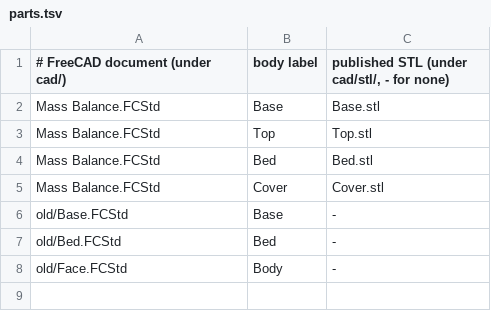
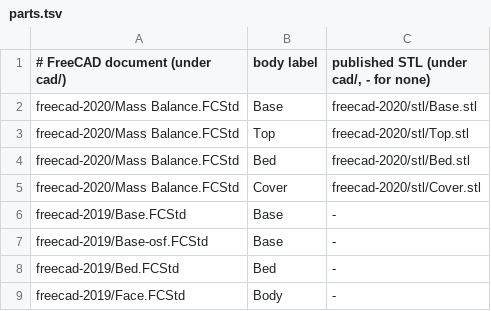
Before and after one commit to uwo-fast/mass-scale, a TSV file: cad/parts.tsv, drawn as a sheet.

Commit message:
build: check every generation of the design and firmware
- cad/parts.tsv names its FreeCAD documents and STLs by their paths
  under cad/, now that the 2020 design lives in cad/freecad-2020/ and
  the 2019 parts (both revisions of Base) in cad/freecad-2019/;
  check-cad, compare-freecad, stl-stats and tools/export_freecad.py
  follow.
- check-scad renders every OpenSCAD part listed in cad/scad-parts.tsv
  (the v2 enclosure, platter and assembly; the v3 enclosure, lid and
  load-cell exercise) with --hardwarnings, fails on any warning,
  error or deprecation, and checks that each result encloses a
  volume. OPENSCAD names the command, OPENSCAD_FLAGS adds flags; no
  backend is hard-coded. `just render` writes the same parts to
  build/cad/openscad/.
- check-firmware builds firmware/mass-scale first, against bogde/HX711
  0.7.5 and arduino-libraries/LiquidCrystal 1.0.7 fetched by
  firmware-libs as release tarballs, checked against pinned SHA-256s
  and passed with --library so they take priority over any library
  of the same name installed for the user. The 2020 builds are
  unchanged apart from their paths. `just firmware` leaves all three
  .hex files under build/firmware/.
- The workflow installs OpenSCAD, runs the check under xvfb, and can
  be started by hand (workflow_dispatch).

```diff
--- a/cad/parts.tsv
+++ b/cad/parts.tsv
@@ -1,8 +1,9 @@
-# FreeCAD document (under cad/)	body label	published STL (under cad/stl/, - for none)
-Mass Balance.FCStd	Base	Base.stl
-Mass Balance.FCStd	Top	Top.stl
-Mass Balance.FCStd	Bed	Bed.stl
-Mass Balance.FCStd	Cover	Cover.stl
-old/Base.FCStd	Base	-
-old/Bed.FCStd	Bed	-
-old/Face.FCStd	Body	-
+# FreeCAD document (under cad/)	body label	published STL (under cad/, - for none)
+freecad-2020/Mass Balance.FCStd	Base	freecad-2020/stl/Base.stl
+freecad-2020/Mass Balance.FCStd	Top	freecad-2020/stl/Top.stl
+freecad-2020/Mass Balance.FCStd	Bed	freecad-2020/stl/Bed.stl
+freecad-2020/Mass Balance.FCStd	Cover	freecad-2020/stl/Cover.stl
+freecad-2019/Base.FCStd	Base	-
+freecad-2019/Base-osf.FCStd	Base	-
+freecad-2019/Bed.FCStd	Bed	-
+freecad-2019/Face.FCStd	Body	-
```
Also changed, not shown: 4 other files.
